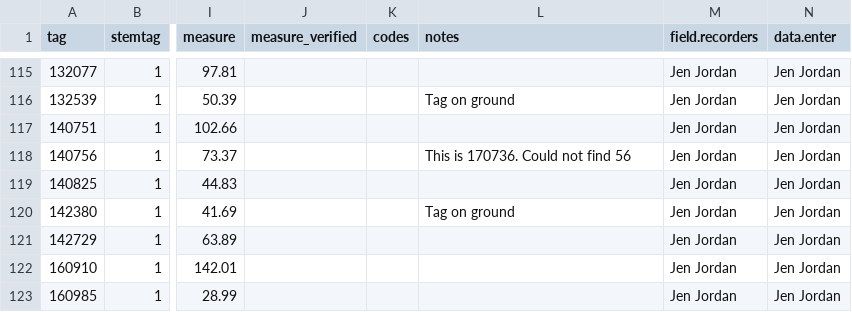
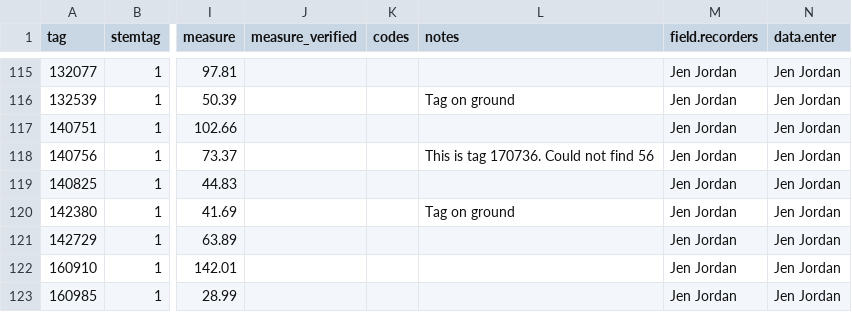
Before and after one commit to SCBI-ForestGEO/Dendrobands, a CSV file: resources/raw_data/2021/data_entry_intraannual_2021-08.csv, drawn as a sheet; only a part is shown, gaps mark what is left out; the diff names each change by its address in the sheet, - before the commit and + after, or states it on an @@ line.

Commit message:
added word "tag" to notes to ID tag issues

```diff
--- a/resources/raw_data/2021/data_entry_intraannual_2021-08.csv
+++ b/resources/raw_data/2021/data_entry_intraannual_2021-08.csv
-L118 (notes): This is 170736. Could not find 56
+L118 (notes): This is tag 170736. Could not find 56
```
Also changed, not shown: resources/raw_data/2021/data_entry_intraannual_2021-09.csv, resources/raw_data/2021/data_entry_intraannual_2021-10.csv.
